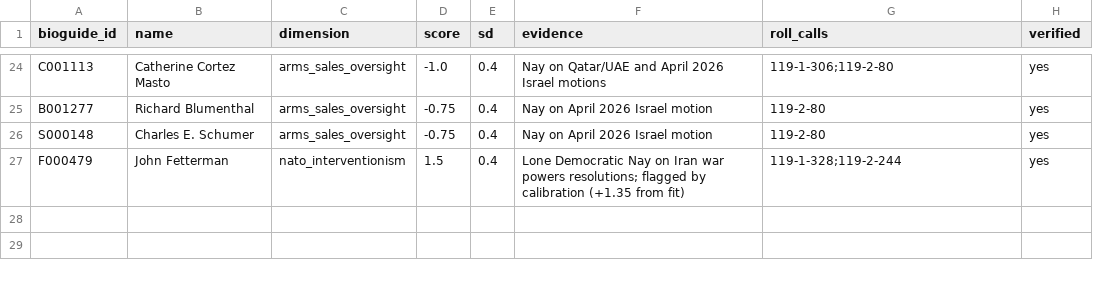
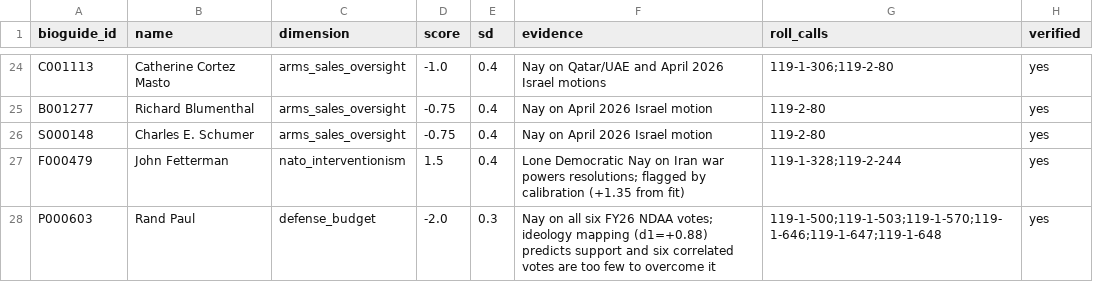
Before and after one commit to cnote203/SENATE_PREDICTION_TOOL, a CSV file: data/manual/overrides_foreign_policy.csv, drawn as a sheet; only a part is shown, gaps mark what is left out.

```diff
--- a/data/manual/overrides_foreign_policy.csv
+++ b/data/manual/overrides_foreign_policy.csv
@@ -27 +27,2 @@ S000148,Charles E. Schumer,arms_sales_oversight,-0.75,0.4,Nay on April 2026 Isra
 F000479,John Fetterman,nato_interventionism,1.5,0.4,Lone Democratic Nay on Iran war powers resolutions; flagged by calibration (+1.35 from fit),119-1-328;119-2-244,yes
+P000603,Rand Paul,defense_budget,-2.0,0.3,Nay on all six FY26 NDAA votes; ideology mapping (d1=+0.88) predicts support and six correlated votes are too few to overcome it,119-1-500;119-1-503;119-1-570;119-1-646;119-1-647;119-1-648,yes
```
